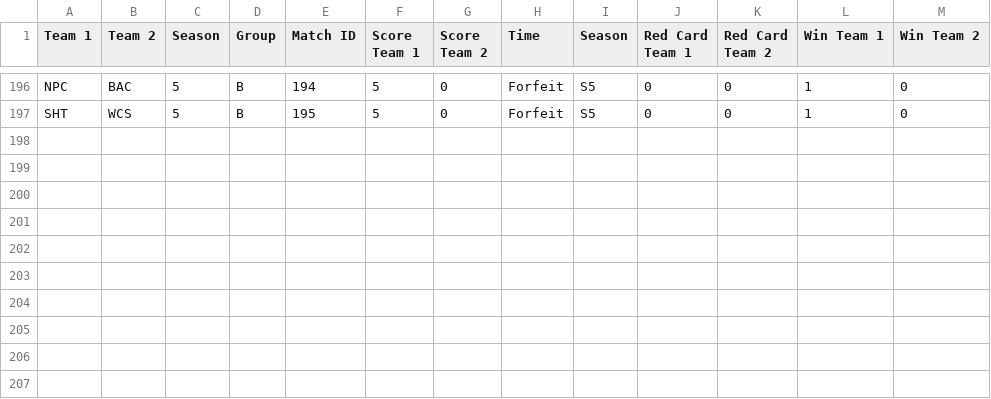
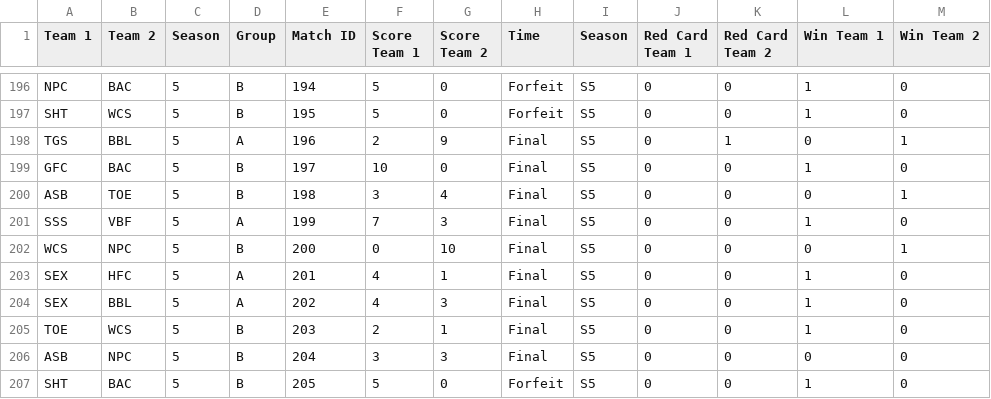
Before and after one commit to Fejiroisaacs/Haverford-IFL, a CSV file: data/Match_Results.csv, drawn as a sheet; only a part is shown, gaps mark what is left out.

```diff
--- a/data/Match_Results.csv
+++ b/data/Match_Results.csv
@@ -197 +197,11 @@ NPC,BAC,5,B,194,5,0,Forfeit,S5,0,0,1,0
 SHT,WCS,5,B,195,5,0,Forfeit,S5,0,0,1,0
+TGS,BBL,5,A,196,2,9,Final,S5,0,1,0,1
+GFC,BAC,5,B,197,10,0,Final,S5,0,0,1,0
+ASB,TOE,5,B,198,3,4,Final,S5,0,0,0,1
+SSS,VBF,5,A,199,7,3,Final,S5,0,0,1,0
+WCS,NPC,5,B,200,0,10,Final,S5,0,0,0,1
+SEX,HFC,5,A,201,4,1,Final,S5,0,0,1,0
+SEX,BBL,5,A,202,4,3,Final,S5,0,0,1,0
+TOE,WCS,5,B,203,2,1,Final,S5,0,0,1,0
+ASB,NPC,5,B,204,3,3,Final,S5,0,0,0,0
+SHT,BAC,5,B,205,5,0,Forfeit,S5,0,0,1,0
```
Also changed, not shown: data/player_match_stats.csv, data/player_ratings.csv, 4 other files.
